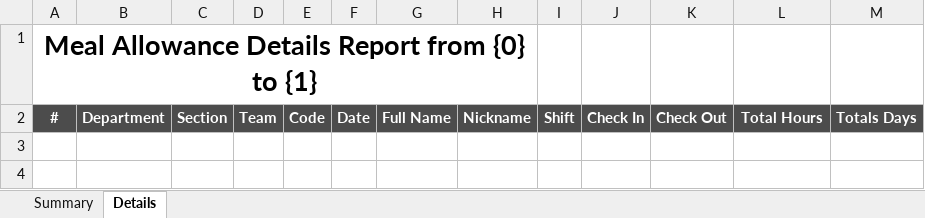
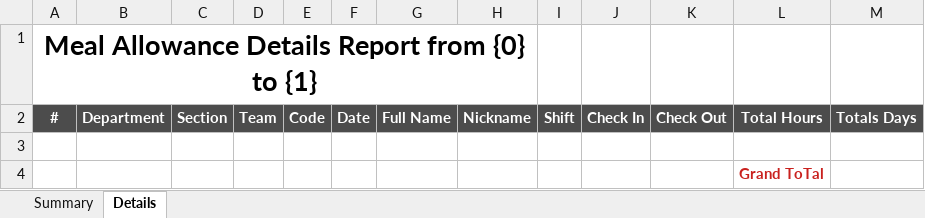
Before and after one commit to starixvn/hrm_sms-hrm, an Excel workbook: Fanex.NexHR.Site/ExcelTemplates/MealAllowanceSummary.xlsx, sheet Details, drawn as a sheet; values as stored, in another font and other column widths than the file's, no borders; the diff names each change by its address in the sheet, - before the commit and + after, or states it on an @@ line.

Commit message:
feat(meal allowance): add grand total to report

```diff
--- a/Fanex.NexHR.Site/ExcelTemplates/MealAllowanceSummary.xlsx (sheet Details)
+++ b/Fanex.NexHR.Site/ExcelTemplates/MealAllowanceSummary.xlsx (sheet Details)
+row 3: (empty)
+row 4:  |  |  |  |  |  |  |  |  |  |  | Grand ToTal
```
Also changed, not shown: sheet Summary, 1 other file.
